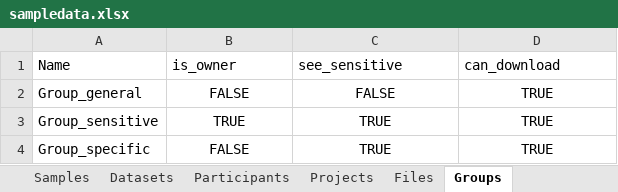
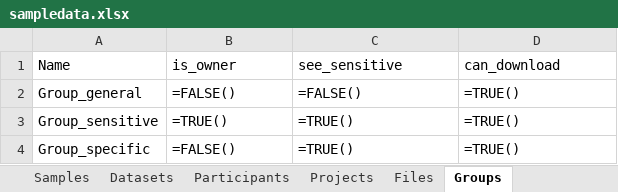
Before and after one commit to UoA-eResearch/mytardis_ingestion_rocrate, an Excel workbook: examples_for_test/print_lab_test/sampledata.xlsx, sheet Groups, drawn as a sheet; values as stored, in another font and other column widths than the file's, no borders; formulas are shown in place of their values; the diff names each change by its address in the sheet, - before the commit and + after, or states it on an @@ line.

```diff
--- a/examples_for_test/print_lab_test/sampledata.xlsx (sheet Groups)
+++ b/examples_for_test/print_lab_test/sampledata.xlsx (sheet Groups)
-B2 (is_owner): FALSE
+B2 (is_owner): =FALSE()
-B2:D4 alignment: center
+B2:D4 alignment: left
-C2 (see_sensitive): FALSE
+C2 (see_sensitive): =FALSE()
-D2:D4 (can_download): TRUE
+D2:D4 (can_download): =TRUE()
-B3 (is_owner): TRUE
+B3 (is_owner): =TRUE()
-C3:C4 (see_sensitive): TRUE
+C3:C4 (see_sensitive): =TRUE()
-B4 (is_owner): FALSE
+B4 (is_owner): =FALSE()
```
Also changed, not shown: 6 other files.
